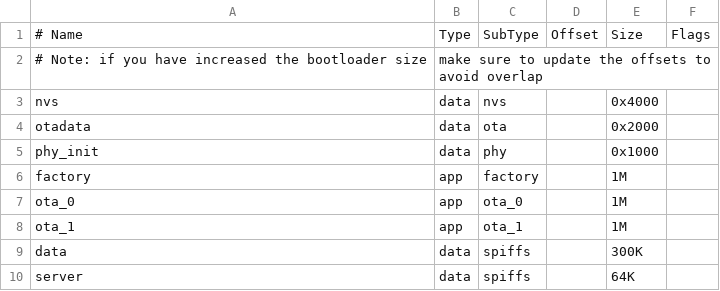
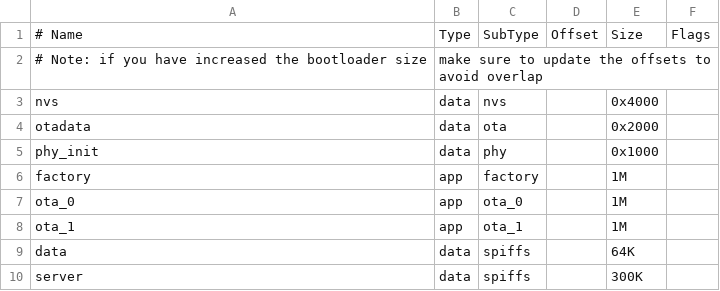
Before and after one commit to hnguima/Firmware_cpp, a CSV file: partitions.csv, drawn as a sheet.

```diff
--- a/partitions.csv
+++ b/partitions.csv
@@ -8,3 +8,3 @@ ota_0,    app,  ota_0,   ,        1M,
 ota_1,    app,  ota_1,   ,        1M,
-data,  data, spiffs,  ,        300K,
-server,  data, spiffs,  ,        64K,
+data,  data, spiffs,  ,        64K,
+server,  data, spiffs,  ,        300K,
```
Also changed, not shown: 3 other files.
